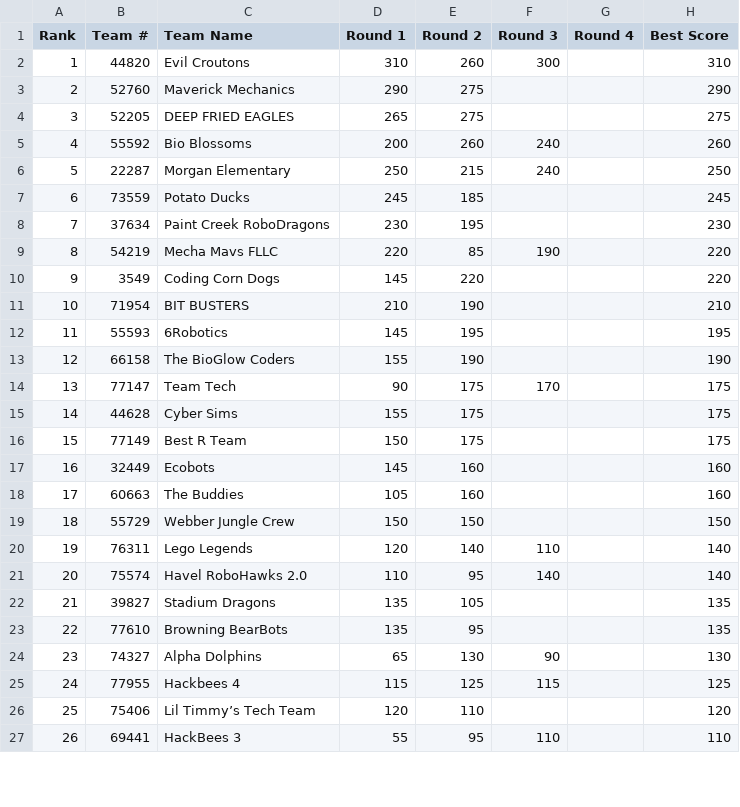
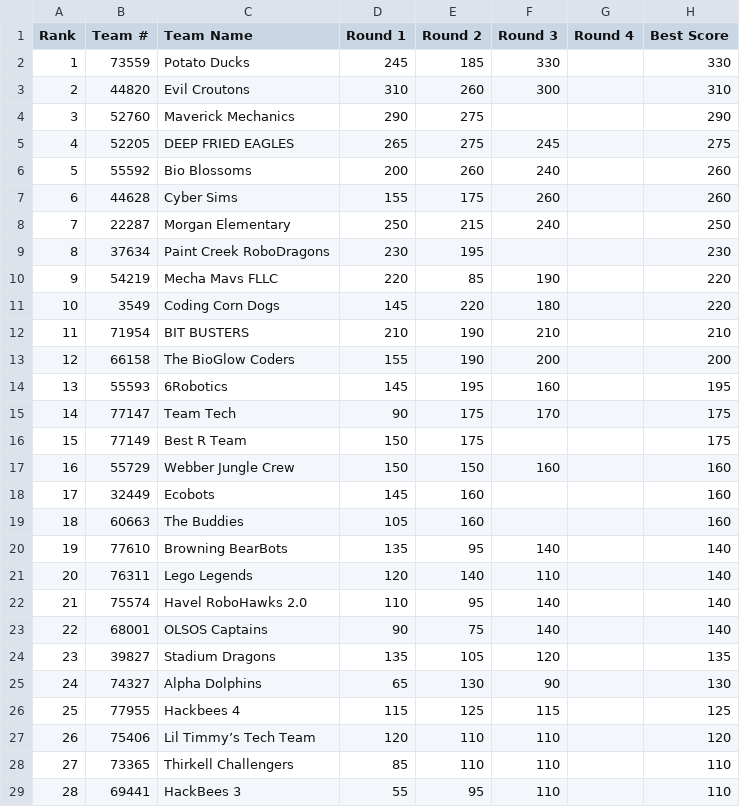
Before and after one commit to Team217/thunderquest.github.io, a CSV file: data/scores.csv, drawn as a sheet; only a part is shown; removed rows and columns are numbered as before the commit, all else as after; the diff covers the shown part only; the diff names each change by its address in the sheet, - before the commit and + after, or states it on an @@ line.

```diff
--- a/data/scores.csv
+++ b/data/scores.csv
+row 2: 1 | 73559 | Potato Ducks | 245 | 185 | 330 |  | 330
@@ column A (Rank) renumbered between rows 3 and 31 @@
-F5 (Round 3): (empty)
+F5 (Round 3): 245
+row 7: 6 | 44628 | Cyber Sims | 155 | 175 | 260 |  | 260
-row 7: 6 | 73559 | Potato Ducks | 245 | 185 |  |  | 245
-F11 (Round 3): (empty)
+F11 (Round 3): 180
-F12 (Round 3): (empty)
+F12 (Round 3): 210
+row 13: 12 | 66158 | The BioGlow Coders | 155 | 190 | 200 |  | 200
-F14 (Round 3): (empty)
+F14 (Round 3): 160
-row 13: 12 | 66158 | The BioGlow Coders | 155 | 190 |  |  | 190
-row 15: 14 | 44628 | Cyber Sims | 155 | 175 |  |  | 175
+row 17: 16 | 55729 | Webber Jungle Crew | 150 | 150 | 160 |  | 160
-row 19: 18 | 55729 | Webber Jungle Crew | 150 | 150 |  |  | 150
+row 20: 19 | 77610 | Browning BearBots | 135 | 95 | 140 |  | 140
+row 23: 22 | 68001 | OLSOS Captains | 90 | 75 | 140 |  | 140
-F24 (Round 3): (empty)
+F24 (Round 3): 120
-row 23: 22 | 77610 | Browning BearBots | 135 | 95 |  |  | 135
-F27 (Round 3): (empty)
+F27 (Round 3): 110
+row 28: 27 | 73365 | Thirkell Challengers | 85 | 110 | 110 |  | 110
```
Also changed, not shown: 2 removed rows elsewhere in this file.
